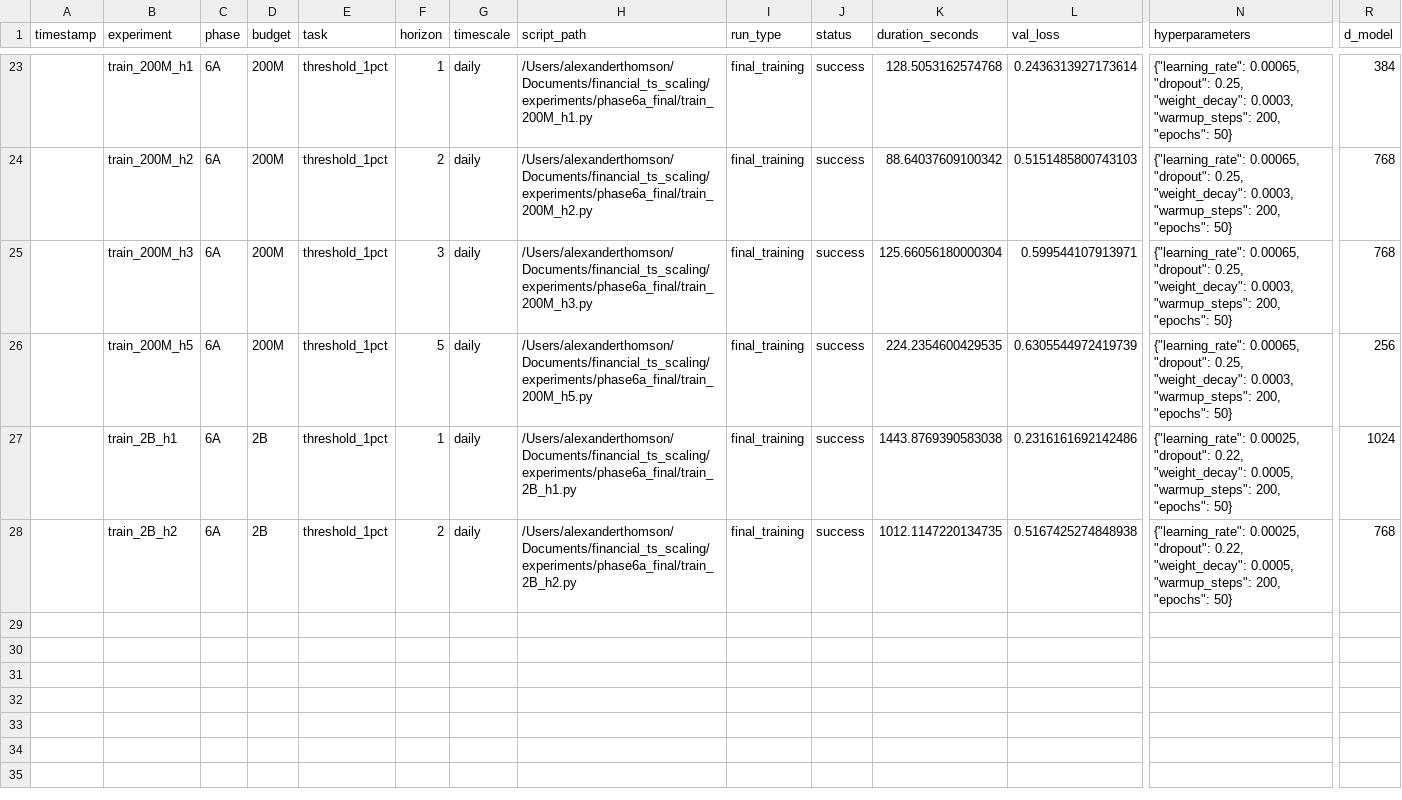
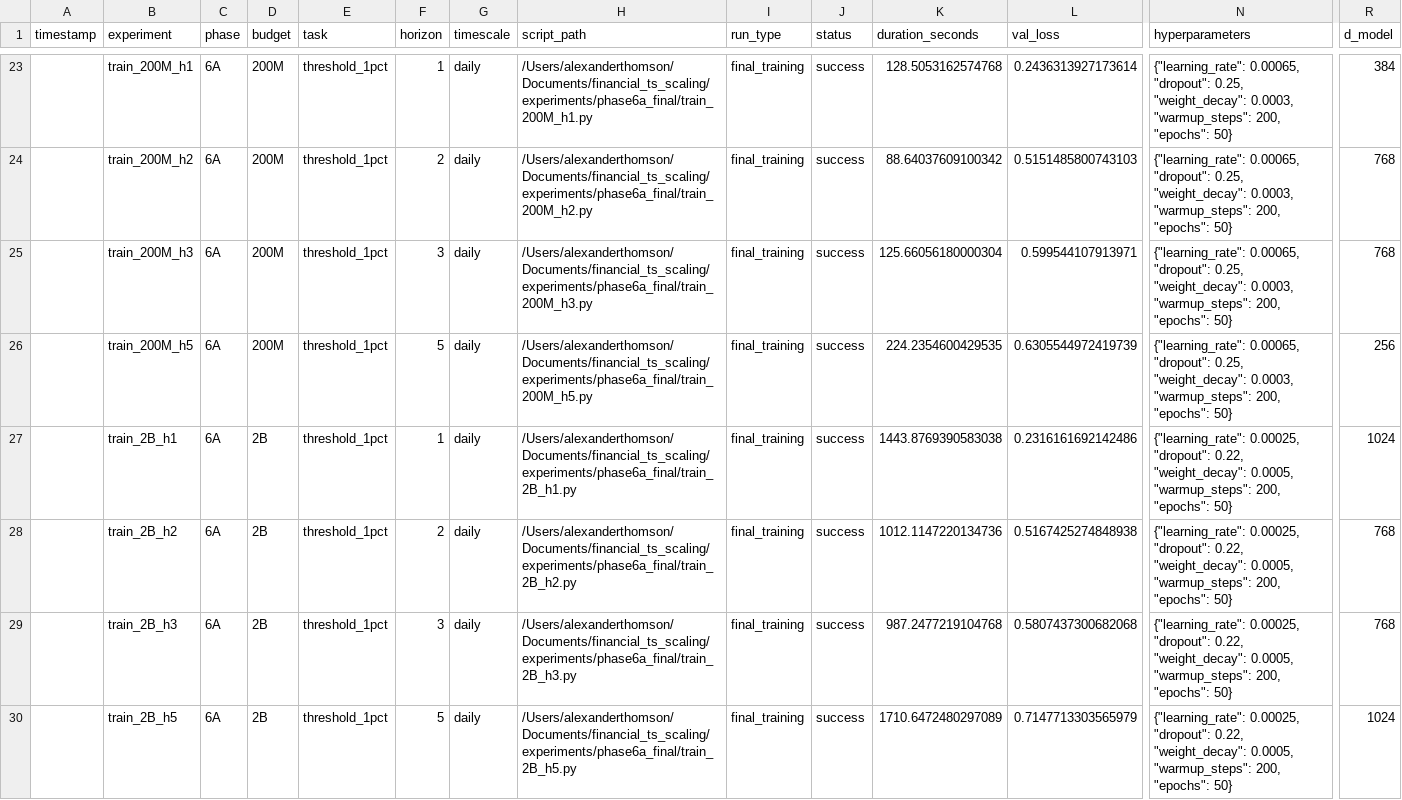
Before and after one commit to J0nd1sk/financial_ts_scaling, a CSV file: docs/experiment_results.csv, drawn as a sheet; only a part is shown, gaps mark what is left out; rows hold the shown columns only; the diff names each change by its address in the sheet, - before the commit and + after, or states it on an @@ line.

```diff
--- a/docs/experiment_results.csv
+++ b/docs/experiment_results.csv
-K28 (duration_seconds): 1012.1147220134735
+K28 (duration_seconds): 1012.1147220134736
+row 29:  | train_2B_h3 | 6A | 2B | threshold_1pct | 3 | daily | /Users/alexanderthomson/Documents/financial_ts_scaling/experiments/phase6a_final/train_2B_h3.py | final_training | success | 987.2477219104768 | 0.5807437300682068 | {"learning_rate": 0.00025, "dropout": 0.22, "weight_decay": 0.0005, "warmup_steps": 200, "epochs": 50} | 768
+row 30:  | train_2B_h5 | 6A | 2B | threshold_1pct | 5 | daily | /Users/alexanderthomson/Documents/financial_ts_scaling/experiments/phase6a_final/train_2B_h5.py | final_training | success | 1710.6472480297089 | 0.7147713303565979 | {"learning_rate": 0.00025, "dropout": 0.22, "weight_decay": 0.0005, "warmup_steps": 200, "epochs": 50} | 1024
```
Also changed, not shown: 22 other files.
